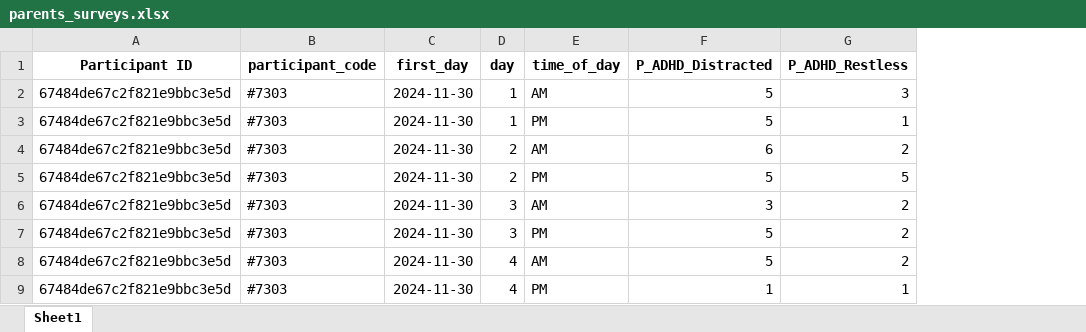
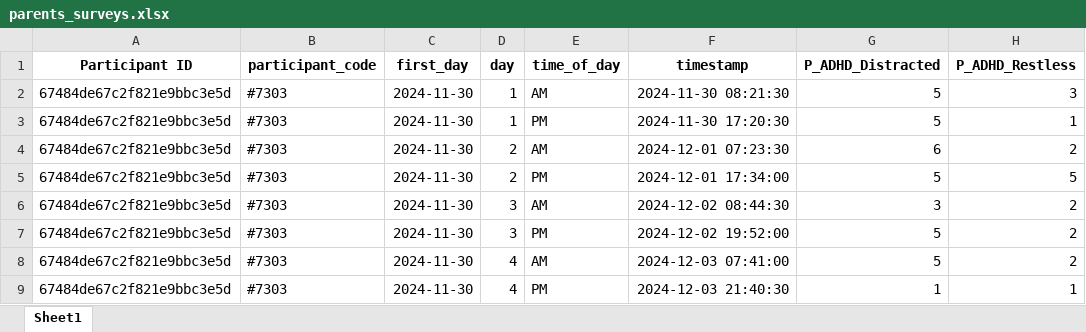
Before and after one commit to stavkinrot/ema-pipeline, an Excel workbook: output/parents_surveys.xlsx, sheet Sheet1, drawn as a sheet; only a part is shown; values as stored, in another font and other column widths than the file's, no borders; the diff names each change by its address in the sheet, - before the commit and + after, or states it on an @@ line.

```diff
--- a/output/parents_surveys.xlsx (sheet Sheet1)
+++ b/output/parents_surveys.xlsx (sheet Sheet1)
+column F (timestamp), rows 2-9: 2024-11-30 08:21:30 | 2024-11-30 17:20:30 | 2024-12-01 07:23:30 | 2024-12-01 17:34:00 | 2024-12-02 08:44:30 | 2024-12-02 19:52:00 | 2024-12-03 07:41:00 | 2024-12-03 21:40:30
```
Also changed, not shown: output/children_surveys.xlsx, 10 other files.
